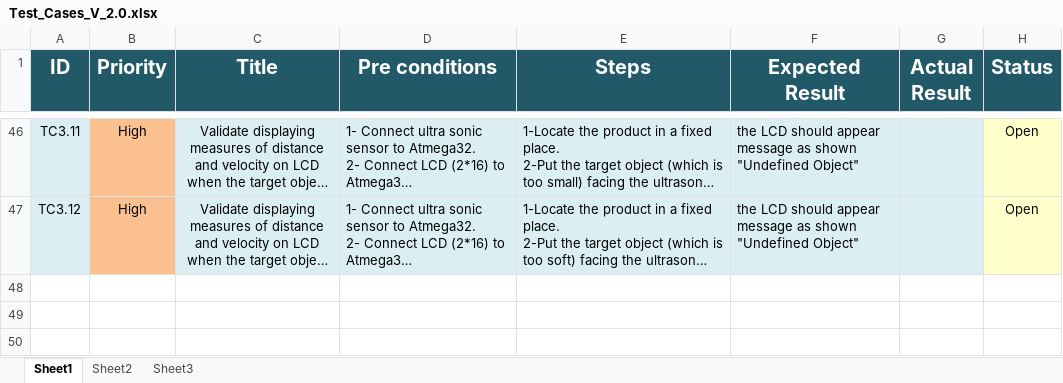
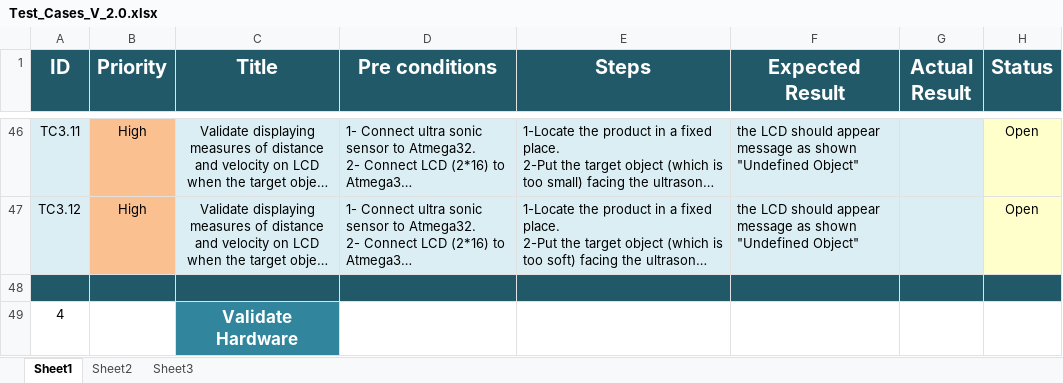
Before and after one commit to DigitalDistanceMeasurement/DDM, an Excel workbook: Documents/Second_Week/Test_Cases_V_2.0.xlsx, sheet Sheet1, drawn as a sheet; only a part is shown, gaps mark what is left out; long unchanged cells end in …; values as stored, in another font and other column widths than the file's, no borders; the diff covers the shown part only; the diff names each change by its address in the sheet, - before the commit and + after, or states it on an @@ line.

Commit message:
Test_Cases with Hardware and software validation

```diff
--- a/Documents/Second_Week/Test_Cases_V_2.0.xlsx (sheet Sheet1)
+++ b/Documents/Second_Week/Test_Cases_V_2.0.xlsx (sheet Sheet1)
+row 48: (empty)
+row 49: 4 |  | Validate Hardware
```
Also changed, not shown: 6 added rows elsewhere in this sheet.
